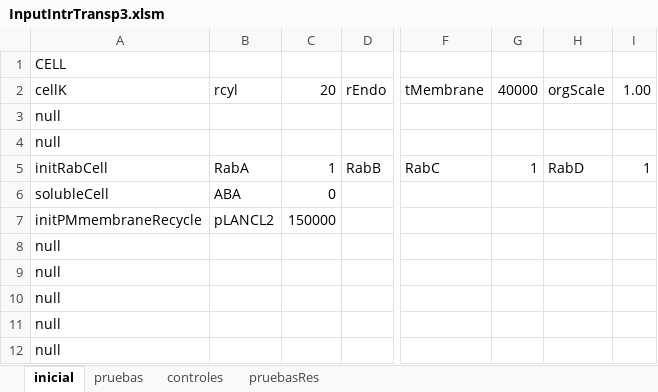
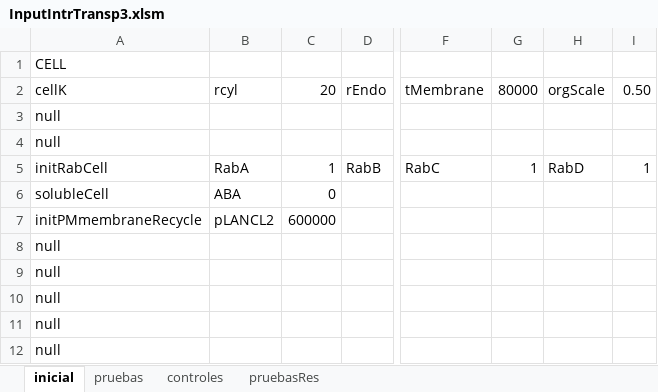
Before and after one commit to ihem-institute/immunity, an Excel workbook: InputIntrTransp3.xlsm, sheet inicial, drawn as a sheet; only a part is shown, gaps mark what is left out; values as stored, in another font and other column widths than the file's, no borders; the diff names each change by its address in the sheet, - before the commit and + after, or states it on an @@ line.

```diff
--- a/InputIntrTransp3.xlsm (sheet inicial)
+++ b/InputIntrTransp3.xlsm (sheet inicial)
-G2: 40000
+G2: 80000
-I2: 1.00
+I2: 0.50
-C7: 150000
+C7: 600000
```
Also changed, not shown: 6 other files.
